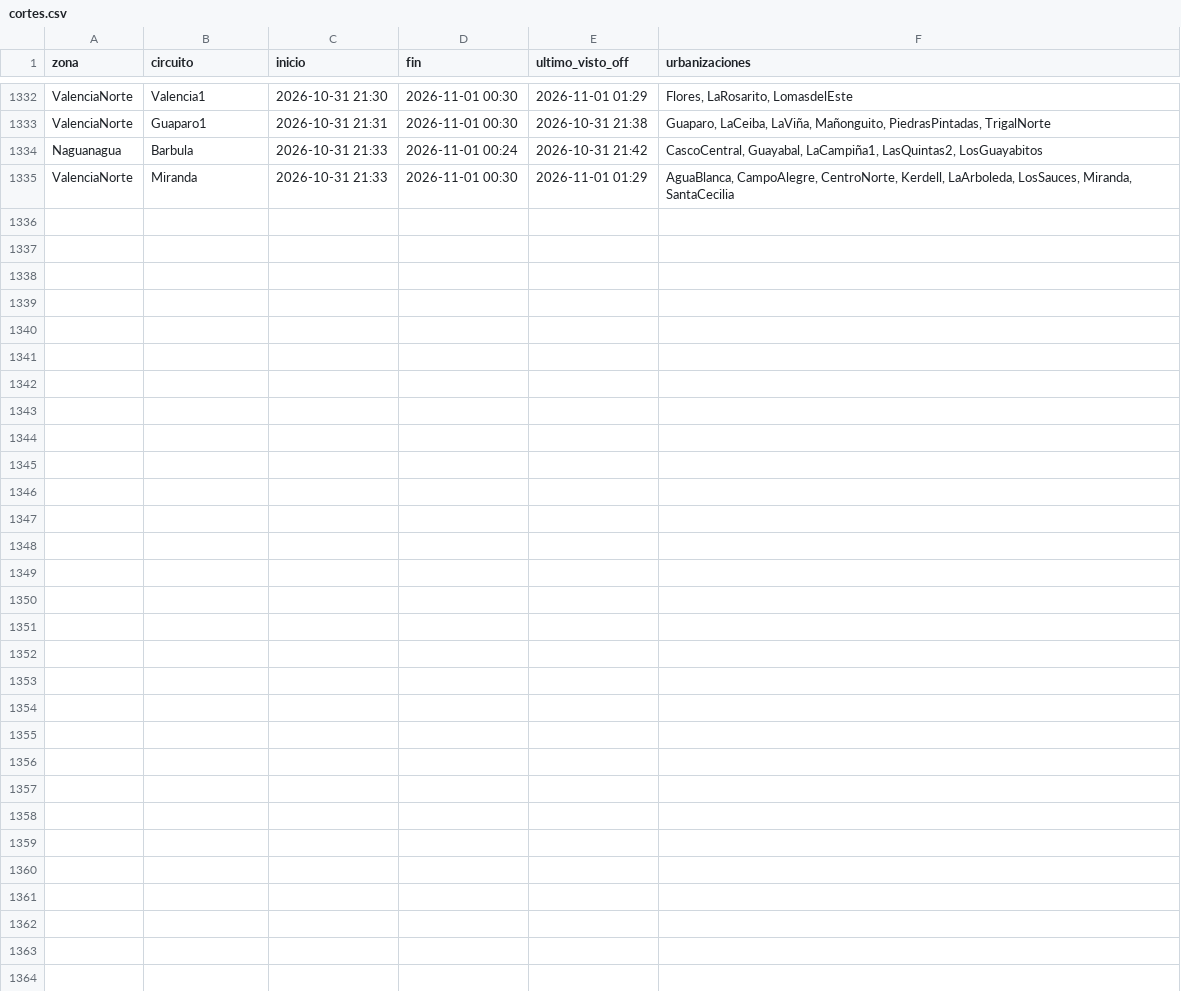
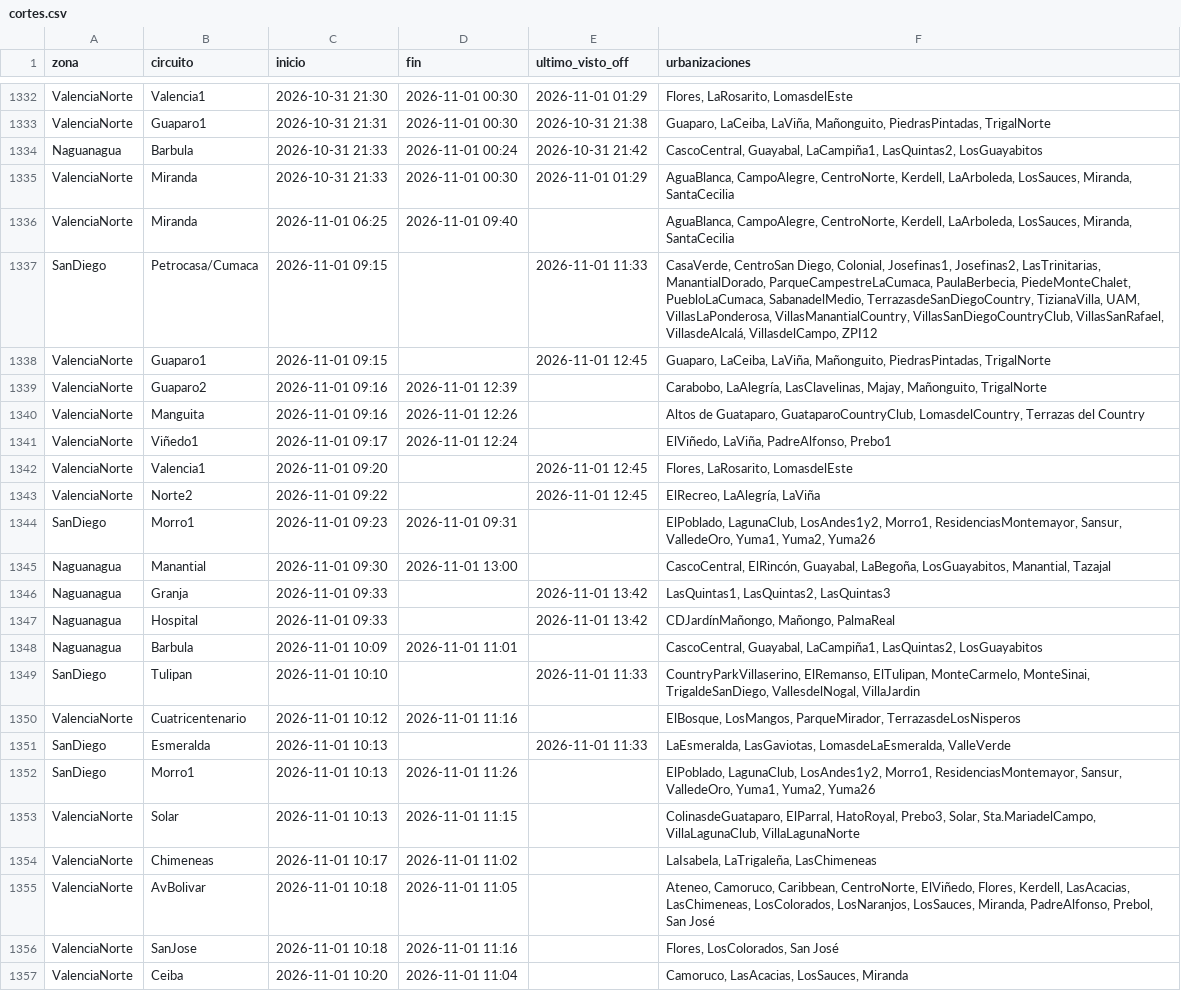
Before and after one commit to ricardotester12-glitch/cortes-luz-valencia, a CSV file: data/cortes.csv, drawn as a sheet; only a part is shown, gaps mark what is left out.

```diff
--- a/data/cortes.csv
+++ b/data/cortes.csv
@@ -1335 +1335,23 @@ Naguanagua,Barbula,2026-10-31 21:33,2026-11-01 00:24,2026-10-31 21:42,"CascoCent
 ValenciaNorte,Miranda,2026-10-31 21:33,2026-11-01 00:30,2026-11-01 01:29,"AguaBlanca, CampoAlegre, CentroNorte, Kerdell, LaArboleda, LosSauces, Miranda, SantaCecilia"
+ValenciaNorte,Miranda,2026-11-01 06:25,2026-11-01 09:40,,"AguaBlanca, CampoAlegre, CentroNorte, Kerdell, LaArboleda, LosSauces, Miranda, SantaCecilia"
+SanDiego,Petrocasa/Cumaca,2026-11-01 09:15,,2026-11-01 11:33,"CasaVerde, CentroSan Diego, Colonial, Josefinas1, Josefinas2, LasTrinitarias, ManantialDorado, ParqueCampestreLaCumaca, PaulaBerbecia, PiedeMonteChalet, PuebloLaCumaca, SabanadelMedio, TerrazasdeSanDiegoCountry, TizianaVilla, UAM, VillasLaPonderosa, VillasManantialCountry, VillasSanDiegoCountryClub, VillasSanRafael, VillasdeAlcalá, VillasdelCampo, ZPI12"
+ValenciaNorte,Guaparo1,2026-11-01 09:15,,2026-11-01 12:45,"Guaparo, LaCeiba, LaViña, Mañonguito, PiedrasPintadas, TrigalNorte"
+ValenciaNorte,Guaparo2,2026-11-01 09:16,2026-11-01 12:39,,"Carabobo, LaAlegría, LasClavelinas, Majay, Mañonguito, TrigalNorte"
+ValenciaNorte,Manguita,2026-11-01 09:16,2026-11-01 12:26,,"Altos de Guataparo, GuataparoCountryClub, LomasdelCountry, Terrazas del Country"
+ValenciaNorte,Viñedo1,2026-11-01 09:17,2026-11-01 12:24,,"ElViñedo, LaViña, PadreAlfonso, Prebo1"
+ValenciaNorte,Valencia1,2026-11-01 09:20,,2026-11-01 12:45,"Flores, LaRosarito, LomasdelEste"
+ValenciaNorte,Norte2,2026-11-01 09:22,,2026-11-01 12:45,"ElRecreo, LaAlegría, LaViña"
+SanDiego,Morro1,2026-11-01 09:23,2026-11-01 09:31,,"ElPoblado, LagunaClub, LosAndes1y2, Morro1, ResidenciasMontemayor, Sansur, ValledeOro, Yuma1, Yuma2, Yuma26"
+Naguanagua,Manantial,2026-11-01 09:30,2026-11-01 13:00,,"CascoCentral, ElRincón, Guayabal, LaBegoña, LosGuayabitos, Manantial, Tazajal"
+Naguanagua,Granja,2026-11-01 09:33,,2026-11-01 13:42,"LasQuintas1, LasQuintas2, LasQuintas3"
+Naguanagua,Hospital,2026-11-01 09:33,,2026-11-01 13:42,"CDJardínMañongo, Mañongo, PalmaReal"
+Naguanagua,Barbula,2026-11-01 10:09,2026-11-01 11:01,,"CascoCentral, Guayabal, LaCampiña1, LasQuintas2, LosGuayabitos"
+SanDiego,Tulipan,2026-11-01 10:10,,2026-11-01 11:33,"CountryParkVillaserino, ElRemanso, ElTulipan, MonteCarmelo, MonteSinai, TrigaldeSanDiego, VallesdelNogal, VillaJardin"
+ValenciaNorte,Cuatricentenario,2026-11-01 10:12,2026-11-01 11:16,,"ElBosque, LosMangos, ParqueMirador, TerrazasdeLosNisperos"
+SanDiego,Esmeralda,2026-11-01 10:13,,2026-11-01 11:33,"LaEsmeralda, LasGaviotas, LomasdeLaEsmeralda, ValleVerde"
+SanDiego,Morro1,2026-11-01 10:13,2026-11-01 11:26,,"ElPoblado, LagunaClub, LosAndes1y2, Morro1, ResidenciasMontemayor, Sansur, ValledeOro, Yuma1, Yuma2, Yuma26"
+ValenciaNorte,Solar,2026-11-01 10:13,2026-11-01 11:15,,"ColinasdeGuataparo, ElParral, HatoRoyal, Prebo3, Solar, Sta.MariadelCampo, VillaLagunaClub, VillaLagunaNorte"
+ValenciaNorte,Chimeneas,2026-11-01 10:17,2026-11-01 11:02,,"LaIsabela, LaTrigaleña, LasChimeneas"
+ValenciaNorte,AvBolivar,2026-11-01 10:18,2026-11-01 11:05,,"Ateneo, Camoruco, Caribbean, CentroNorte, ElViñedo, Flores, Kerdell, LasAcacias, LasChimeneas, LosColorados, LosNaranjos, LosSauces, Miranda, PadreAlfonso, Prebol, San José"
+ValenciaNorte,SanJose,2026-11-01 10:18,2026-11-01 11:16,,"Flores, LosColorados, San José"
+ValenciaNorte,Ceiba,2026-11-01 10:20,2026-11-01 11:04,,"Camoruco, LasAcacias, LosSauces, Miranda"
```
Also changed, not shown: data/reportes.csv, 1 other file.
